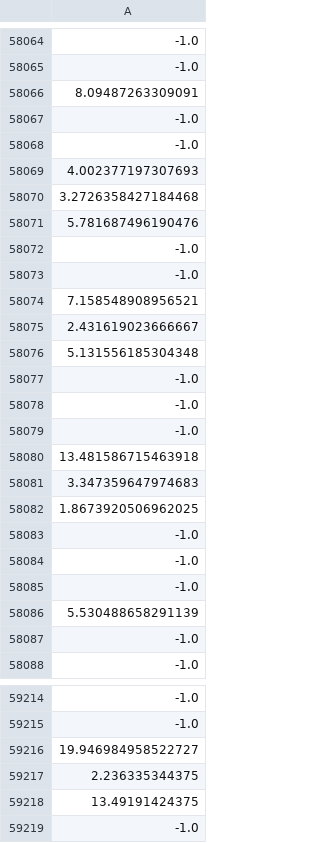
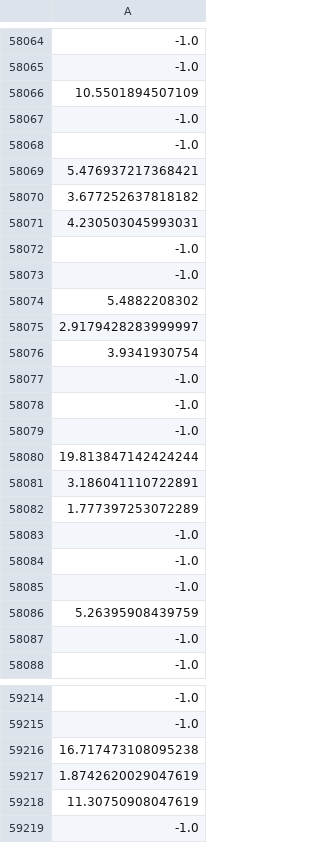
Before and after one commit to osj05081/project7, a CSV file: data/v_data.csv, drawn as a sheet; only a part is shown, gaps mark what is left out; the diff covers the shown part only; the diff names each change by its address in the sheet, - before the commit and + after, or states it on an @@ line.

```diff
--- a/data/v_data.csv
+++ b/data/v_data.csv
-A58066: 8.09487263309091
+A58066: 10.5501894507109
-A58069: 4.002377197307693
+A58069: 5.476937217368421
-A58070: 3.2726358427184468
+A58070: 3.677252637818182
-A58071: 5.781687496190476
+A58071: 4.230503045993031
-A58074: 7.158548908956521
+A58074: 5.4882208302
-A58075: 2.431619023666667
+A58075: 2.9179428283999997
-A58076: 5.131556185304348
+A58076: 3.9341930754
-A58080: 13.481586715463918
+A58080: 19.813847142424244
-A58081: 3.347359647974683
+A58081: 3.186041110722891
-A58082: 1.8673920506962025
+A58082: 1.777397253072289
-A58086: 5.530488658291139
+A58086: 5.26395908439759
-A59216: 19.946984958522727
+A59216: 16.717473108095238
-A59217: 2.236335344375
+A59217: 1.8742620029047619
-A59218: 13.49191424375
+A59218: 11.30750908047619
```
Also changed, not shown: 85 edited cells elsewhere in this file.
